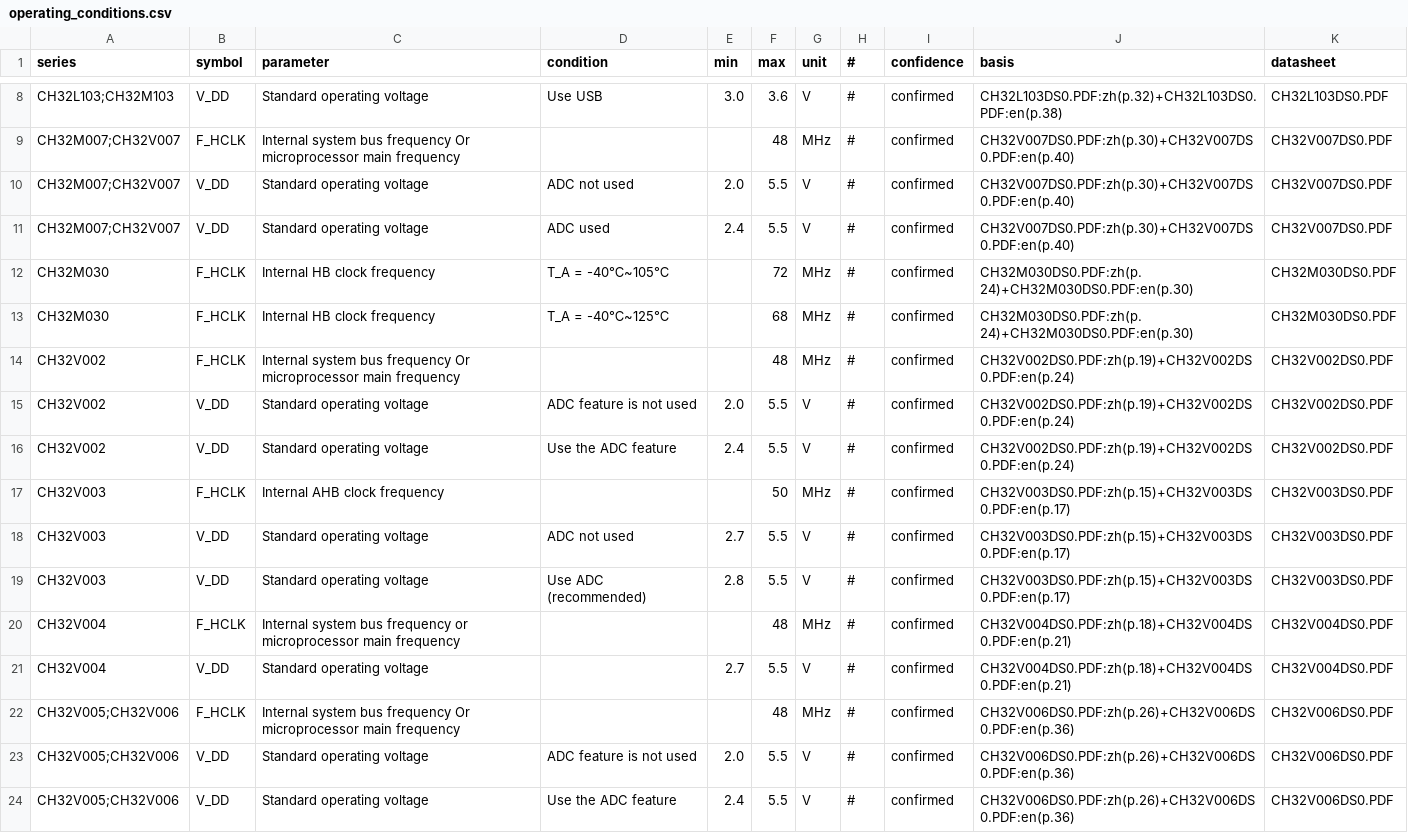
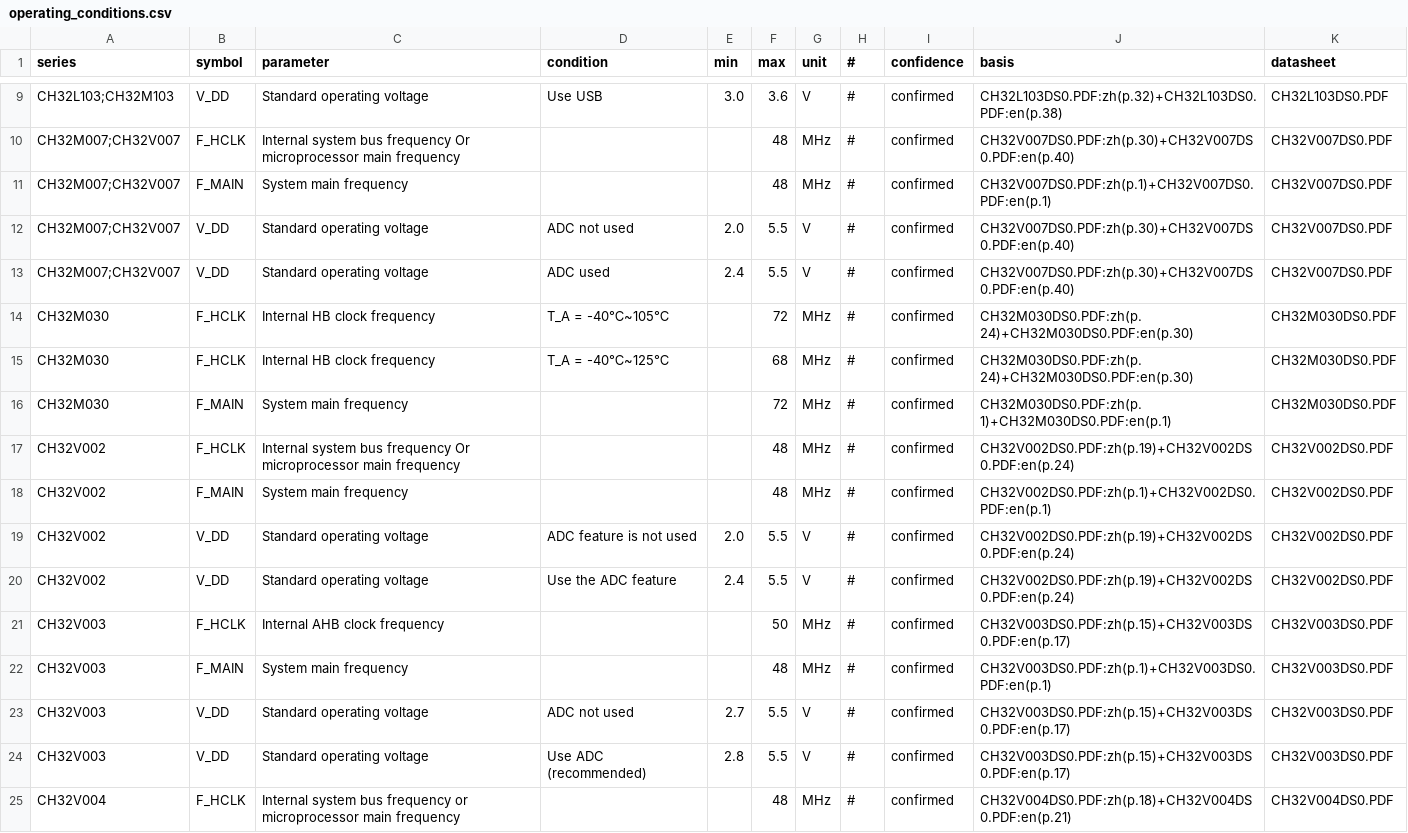
Before and after one commit to ch32-riscv-ug/ch32-device-data, a CSV file: tables/operating_conditions.csv, drawn as a sheet; only a part is shown, gaps mark what is left out; the shorter side is filled out with more unchanged rows; the diff covers the shown part only; the diff names each change by its address in the sheet, - before the commit and + after, or states it on an @@ line.

```diff
--- a/tables/operating_conditions.csv
+++ b/tables/operating_conditions.csv
+row 11: CH32M007;CH32V007 | F_MAIN | System main frequency |  |  | 48 | MHz | # | confirmed | CH32V007DS0.PDF:zh(p.1)+CH32V007DS0.PDF:en(p.1) | CH32V007DS0.PDF
+row 16: CH32M030 | F_MAIN | System main frequency |  |  | 72 | MHz | # | confirmed | CH32M030DS0.PDF:zh(p.1)+CH32M030DS0.PDF:en(p.1) | CH32M030DS0.PDF
+row 18: CH32V002 | F_MAIN | System main frequency |  |  | 48 | MHz | # | confirmed | CH32V002DS0.PDF:zh(p.1)+CH32V002DS0.PDF:en(p.1) | CH32V002DS0.PDF
+row 22: CH32V003 | F_MAIN | System main frequency |  |  | 48 | MHz | # | confirmed | CH32V003DS0.PDF:zh(p.1)+CH32V003DS0.PDF:en(p.1) | CH32V003DS0.PDF
```
Also changed, not shown: 10 added rows elsewhere in this file, 7 other files.
